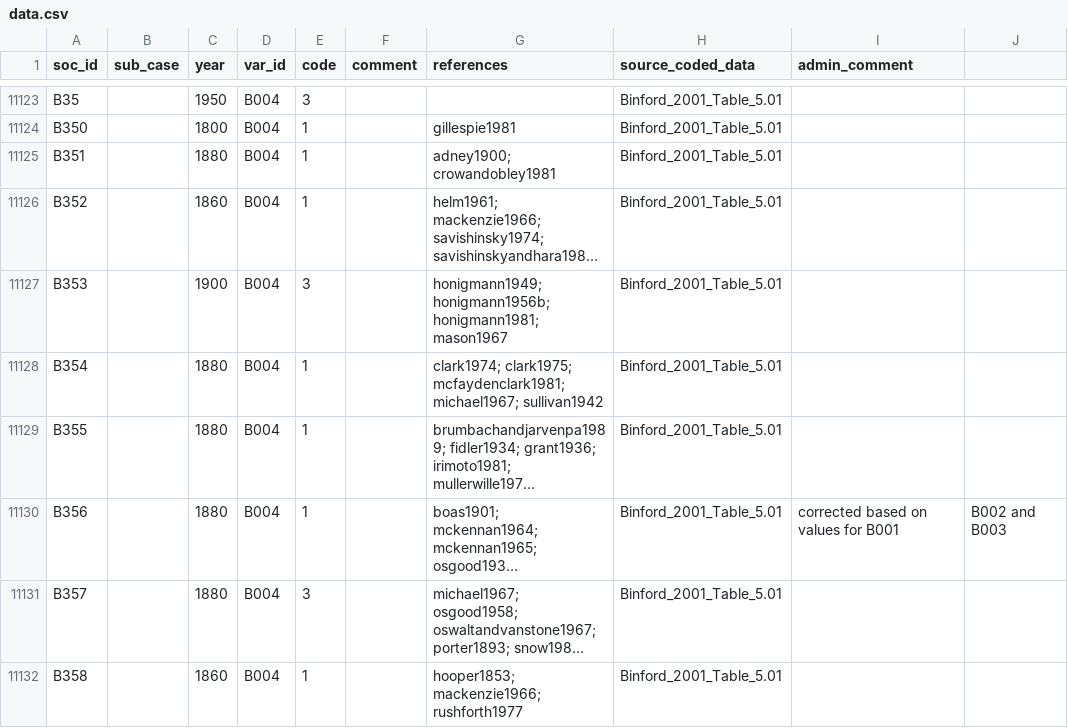
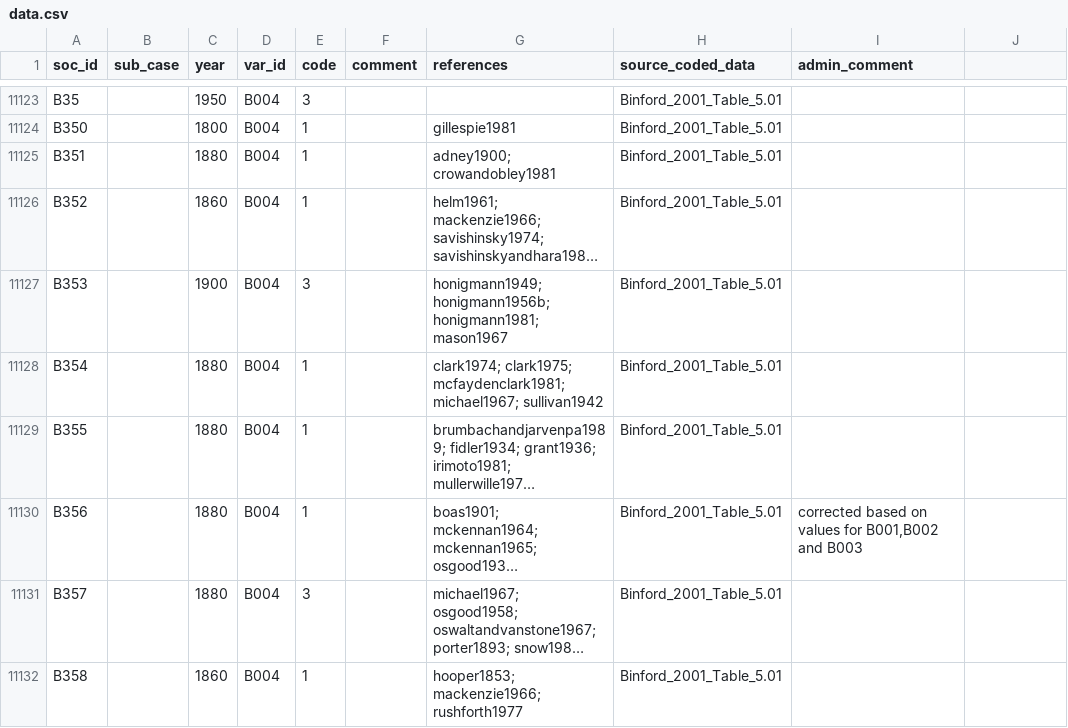
Before and after one commit to D-PLACE/dplace-data, a CSV file: datasets/Binford/data.csv, drawn as a sheet; only a part is shown, gaps mark what is left out; long unchanged cells end in …; the diff names each change by its address in the sheet, - before the commit and + after, or states it on an @@ line.

Commit message:
add missing quotes

```diff
--- a/datasets/Binford/data.csv
+++ b/datasets/Binford/data.csv
-I11130 (admin_comment): corrected based on values for B001
+I11130 (admin_comment): corrected based on values for B001,B002 and B003
-J11130: B002 and B003
+J11130: (empty)
```
